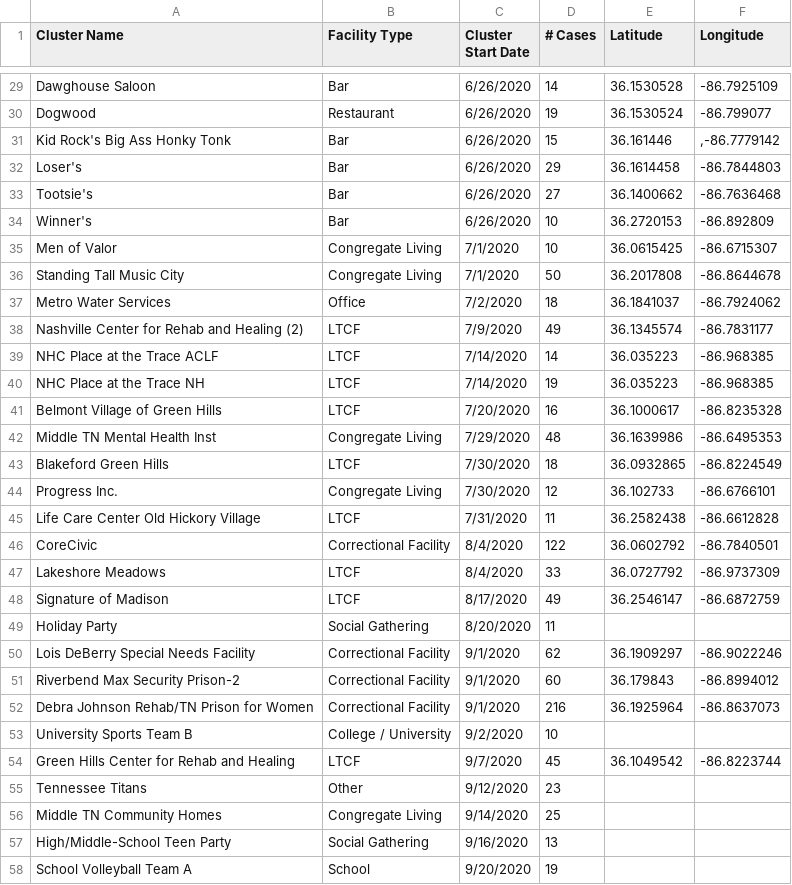
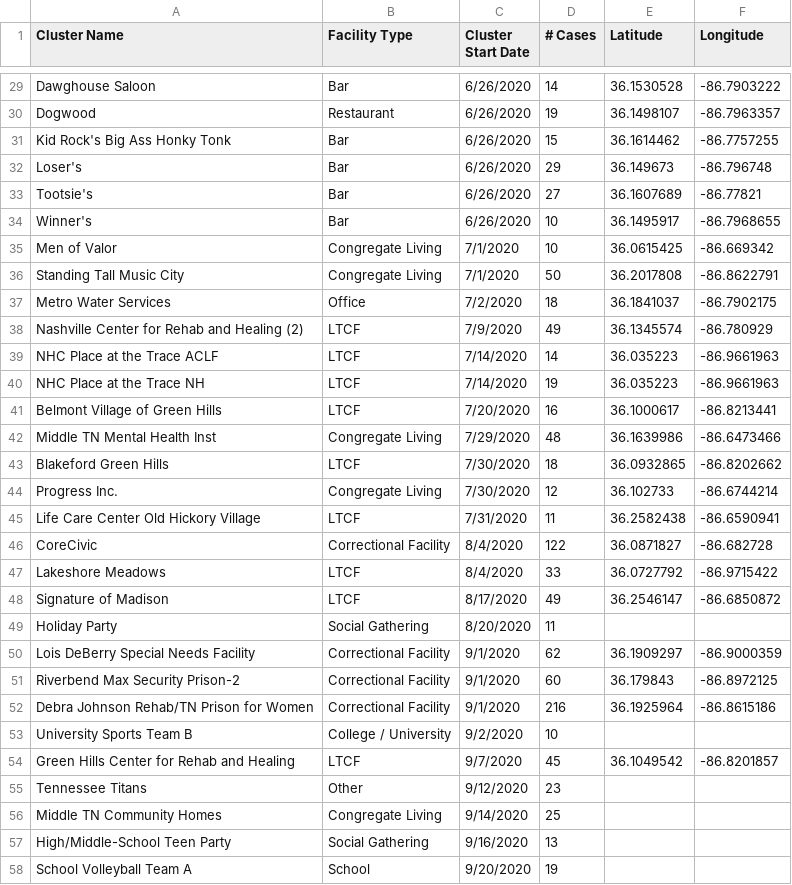
Before and after one commit to NSS-Data-Instructional-Stuff/data_science, a CSV file: Python/projects/COVID_Nashville/data/clusters.csv, drawn as a sheet; only a part is shown, gaps mark what is left out; the diff covers the shown part only; the diff names each change by its address in the sheet, - before the commit and + after, or states it on an @@ line.

```diff
--- a/Python/projects/COVID_Nashville/data/clusters.csv
+++ b/Python/projects/COVID_Nashville/data/clusters.csv
-F29 (Longitude): -86.7925109
+F29 (Longitude): -86.7903222
-E30 (Latitude): 36.1530524
+E30 (Latitude): 36.1498107
-F30 (Longitude): -86.799077
+F30 (Longitude): -86.7963357
-E31 (Latitude): 36.161446
+E31 (Latitude): 36.1614462
-F31 (Longitude): ,-86.7779142
+F31 (Longitude): -86.7757255
-E32 (Latitude): 36.1614458
+E32 (Latitude): 36.149673
-F32 (Longitude): -86.7844803
+F32 (Longitude): -86.796748
-E33 (Latitude): 36.1400662
+E33 (Latitude): 36.1607689
-F33 (Longitude): -86.7636468
+F33 (Longitude): -86.77821
-E34 (Latitude): 36.2720153
+E34 (Latitude): 36.1495917
-F34 (Longitude): -86.892809
+F34 (Longitude): -86.7968655
-F35 (Longitude): -86.6715307
+F35 (Longitude): -86.669342
-F36 (Longitude): -86.8644678
+F36 (Longitude): -86.8622791
-F37 (Longitude): -86.7924062
+F37 (Longitude): -86.7902175
-F38 (Longitude): -86.7831177
+F38 (Longitude): -86.780929
-F39:F40 (Longitude): -86.968385
+F39:F40 (Longitude): -86.9661963
-F41 (Longitude): -86.8235328
+F41 (Longitude): -86.8213441
-F42 (Longitude): -86.6495353
+F42 (Longitude): -86.6473466
-F43 (Longitude): -86.8224549
+F43 (Longitude): -86.8202662
-F44 (Longitude): -86.6766101
+F44 (Longitude): -86.6744214
-F45 (Longitude): -86.6612828
+F45 (Longitude): -86.6590941
-E46 (Latitude): 36.0602792
+E46 (Latitude): 36.0871827
-F46 (Longitude): -86.7840501
+F46 (Longitude): -86.682728
-F47 (Longitude): -86.9737309
+F47 (Longitude): -86.9715422
-F48 (Longitude): -86.6872759
+F48 (Longitude): -86.6850872
-F50 (Longitude): -86.9022246
+F50 (Longitude): -86.9000359
-F51 (Longitude): -86.8994012
+F51 (Longitude): -86.8972125
-F52 (Longitude): -86.8637073
+F52 (Longitude): -86.8615186
-F54 (Longitude): -86.8223744
+F54 (Longitude): -86.8201857
```
Also changed, not shown: 38 edited cells elsewhere in this file.
